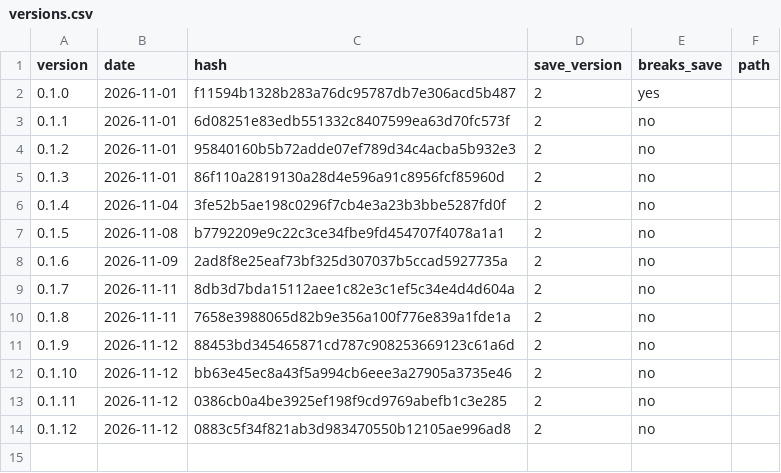
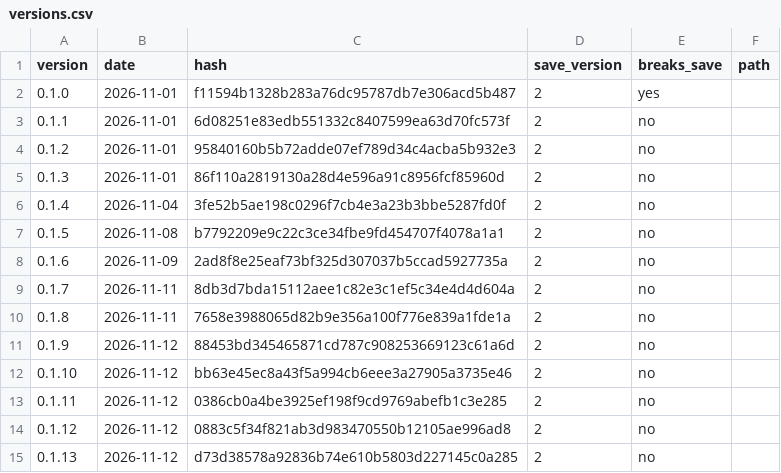
Before and after one commit to GARCl-A/wargame, a CSV file: docs/versions.csv, drawn as a sheet.

Commit message:
version

```diff
--- a/docs/versions.csv
+++ b/docs/versions.csv
@@ -14 +14,2 @@ version,date,hash,save_version,breaks_save,path
 0.1.12,2026-11-12,0883c5f34f821ab3d983470550b12105ae996ad8,2,no,
+0.1.13,2026-11-12,d73d38578a92836b74e610b5803d227145c0a285,2,no,
```
Also changed, not shown: 3 other files.
